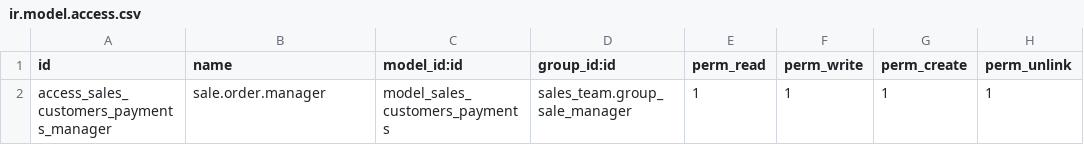
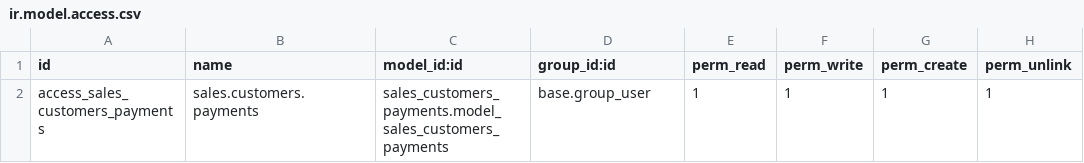
Before and after one commit to Saharaintergroup/saharapl, a CSV file: sales_customers_payments/security/ir.model.access.csv, drawn as a sheet.

```diff
--- a/sales_customers_payments/security/ir.model.access.csv
+++ b/sales_customers_payments/security/ir.model.access.csv
@@ -1,2 +1,2 @@
 id,name,model_id:id,group_id:id,perm_read,perm_write,perm_create,perm_unlink
-access_sales_customers_payments_manager,sale.order.manager,model_sales_customers_payments,sales_team.group_sale_manager,1,1,1,1
+access_sales_customers_payments,sales.customers.payments,sales_customers_payments.model_sales_customers_payments,base.group_user,1,1,1,1
```
Also changed, not shown: 1 other file.
